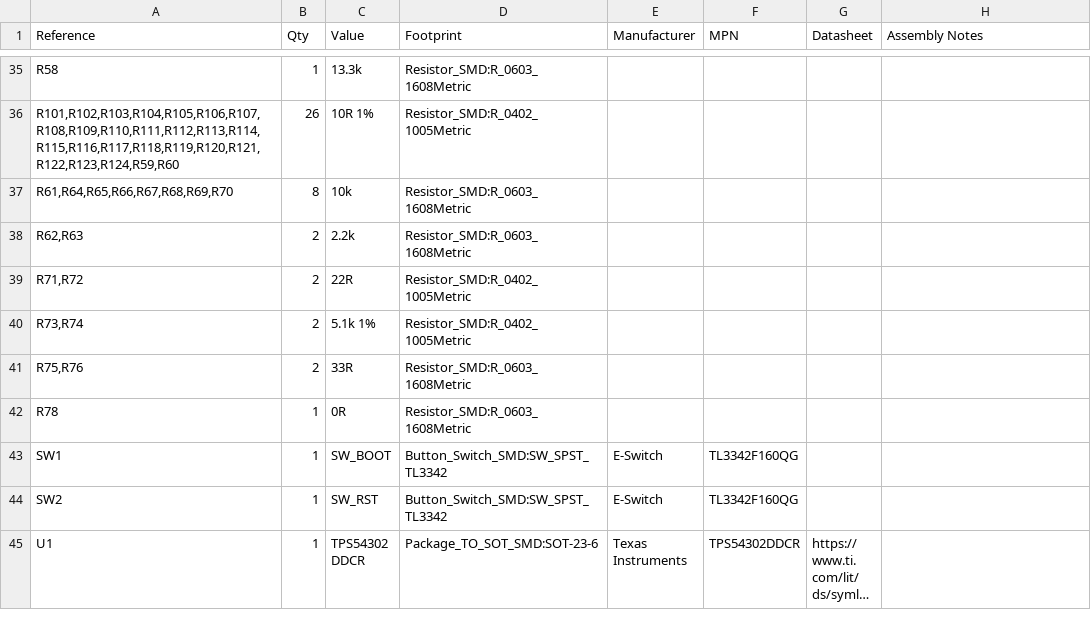
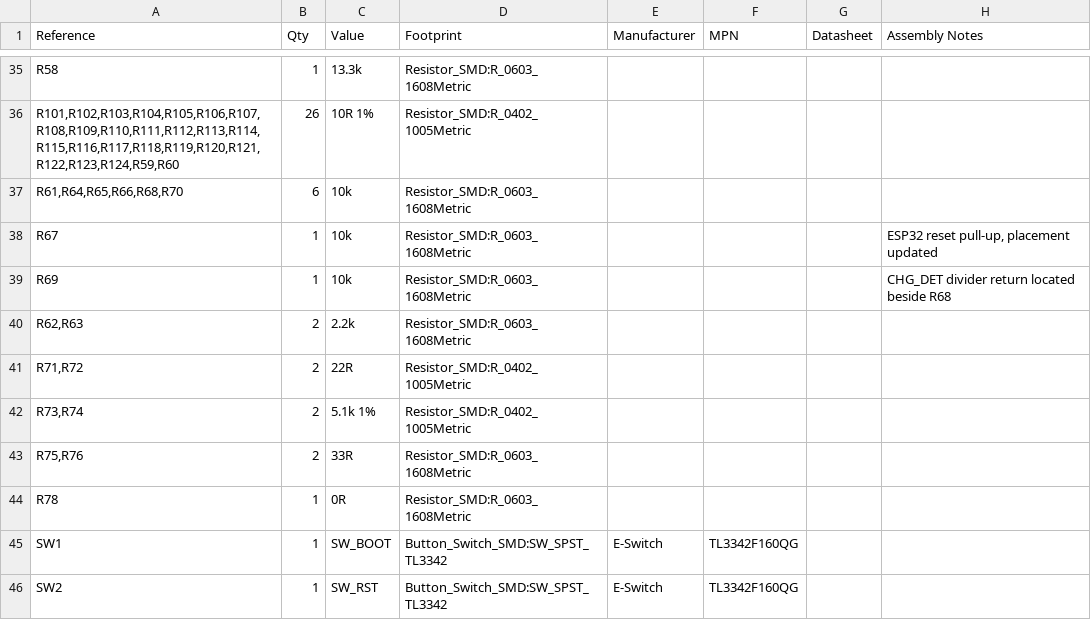
Before and after one commit to HELPMEEADICE/Kujaku, a CSV file: PeacockMainV2/PeacockMainV2-BOM.csv, drawn as a sheet; only a part is shown, gaps mark what is left out; the shorter side is filled out with more unchanged rows; long unchanged cells end in ….

Commit message:
Complete Peacock V2 bridge routing and fabrication checks

```diff
--- a/PeacockMainV2/PeacockMainV2-BOM.csv
+++ b/PeacockMainV2/PeacockMainV2-BOM.csv
@@ -36,3 +36,5 @@
 "R101,R102,R103,R104,R105,R106,R107,R108,R109,R110,R111,R112,R113,R114,R115,R116,R117,R118,R119,R120,R121,R122,R123,R124,R59,R60","26","10R 1%","Resistor_SMD:R_0402_1005Metric","","","",""
-"R61,R64,R65,R66,R67,R68,R69,R70","8","10k","Resistor_SMD:R_0603_1608Metric","","","",""
+"R61,R64,R65,R66,R68,R70","6","10k","Resistor_SMD:R_0603_1608Metric","","","",""
+"R67","1","10k","Resistor_SMD:R_0603_1608Metric","","","","ESP32 reset pull-up, placement updated"
+"R69","1","10k","Resistor_SMD:R_0603_1608Metric","","","","CHG_DET divider return located beside R68"
 "R62,R63","2","2.2k","Resistor_SMD:R_0603_1608Metric","","","",""
```
Also changed, not shown: 6 other files.
